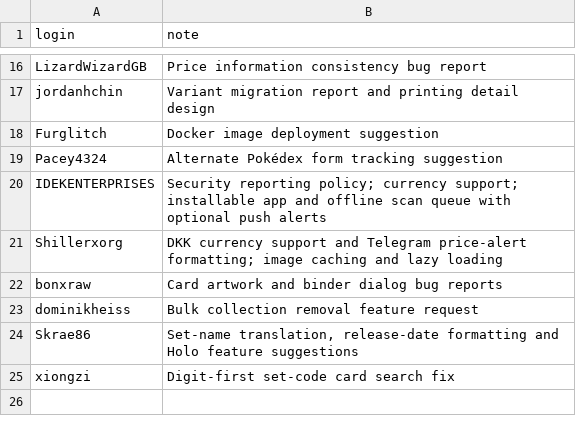
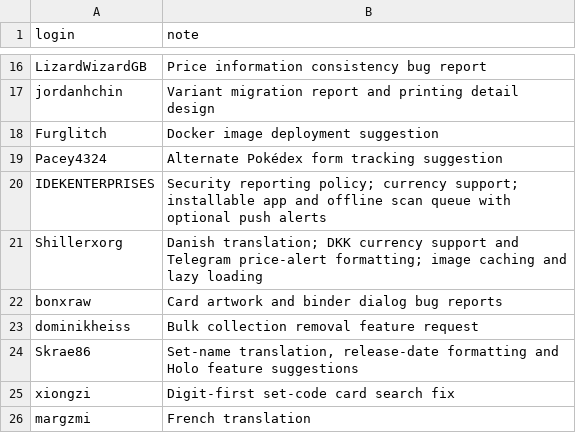
Before and after one commit to Git-Romer/pokecollector, a CSV file: CONTRIBUTORS.csv, drawn as a sheet; only a part is shown, gaps mark what is left out.

Commit message:
chore(l10n): credit translators and cover French Pokédex labels (#475)
* chore(l10n): update Danish translation

Translation: PokéCollector/Frontend
Language: Danish
Progress: 98.1% (1795 of 1829 strings)
Translate-URL: https://pokecollector.romerg.de/translations/projects/pokecollector/frontend/da/

* chore(l10n): update Danish translation

Translation: PokéCollector/Frontend
Language: Danish
Progress: 100.0% (1829 of 1829 strings)
Translate-URL: https://pokecollector.romerg.de/translations/projects/pokecollector/frontend/da/

* chore(l10n): update French translation

Translation: PokéCollector/Frontend
Language: French
Progress: 60.3% (1103 of 1829 strings)
Translate-URL: https://pokecollector.romerg.de/translations/projects/pokecollector/frontend/fr/

* chore(l10n): update French translation

Translation: PokéCollector/Frontend
Language: French
Progress: 60.9% (1115 of 1829 strings)
Translate-URL: https://pokecollector.romerg.de/translations/projects/pokecollector/frontend/fr/

* chore(l10n): update French translation

Translation: PokéCollector/Frontend
Language: French
Progress: 63.5% (1163 of 1829 strings)
Translate-URL: https://pokecollector.romerg.de/translations/projects/pokecollector/frontend/fr/

* chore(l10n): update French translation

Translation: PokéCollector/Frontend
Language: French
Progress: 63.6% (1164 of 1829 strings)
Translate-URL: https://pokecollector.romerg.de/translations/projects/pokecollector/frontend/fr/

* chore(release): bump version to 1.57.10

* chore(release): bump version to 1.58.1

* chore(release): bump version to 1.58.2

* Keep native Weblate PR limited to translations and version metadata

* Credit Danish and French translators and extend French browser coverage

* chore(release): bump translation follow-up to 1.58.3

* test(pwa): initialise failed artwork without replacing the document

---------

Co-authored-by: Shillerx <shillerx@shillerx.org>
Co-authored-by: margzmi <margzmi@hotmail.com>
Co-authored-by: github-actions[bot] <41898282+github-actions[bot]@users.noreply.github.com>

```diff
--- a/CONTRIBUTORS.csv
+++ b/CONTRIBUTORS.csv
@@ -20,3 +20,3 @@ Pacey4324,Alternate Pokédex form tracking suggestion
 IDEKENTERPRISES,Security reporting policy; currency support; installable app and offline scan queue with optional push alerts
-Shillerxorg,DKK currency support and Telegram price-alert formatting; image caching and lazy loading
+Shillerxorg,Danish translation; DKK currency support and Telegram price-alert formatting; image caching and lazy loading
 bonxraw,Card artwork and binder dialog bug reports
@@ -25 +25,2 @@ Skrae86,"Set-name translation, release-date formatting and Holo feature suggesti
 xiongzi,Digit-first set-code card search fix
+margzmi,French translation
```
Also changed, not shown: 8 other files.
